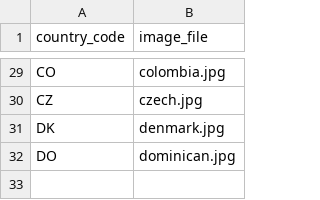
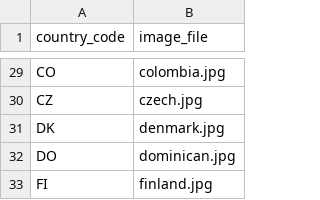
Before and after one commit to nicolas-trente-ans/le-monde-des-contrats-sociaux, a CSV file: public/assets/data/countries.csv, drawn as a sheet; only a part is shown, gaps mark what is left out.

```diff
--- a/public/assets/data/countries.csv
+++ b/public/assets/data/countries.csv
@@ -32 +32,2 @@ DK,denmark.jpg
 DO,dominican.jpg
+FI,finland.jpg
```
Also changed, not shown: public/assets/data/Localization.csv, public/assets/data/quiz_score_profiles.csv, 2 other files.
